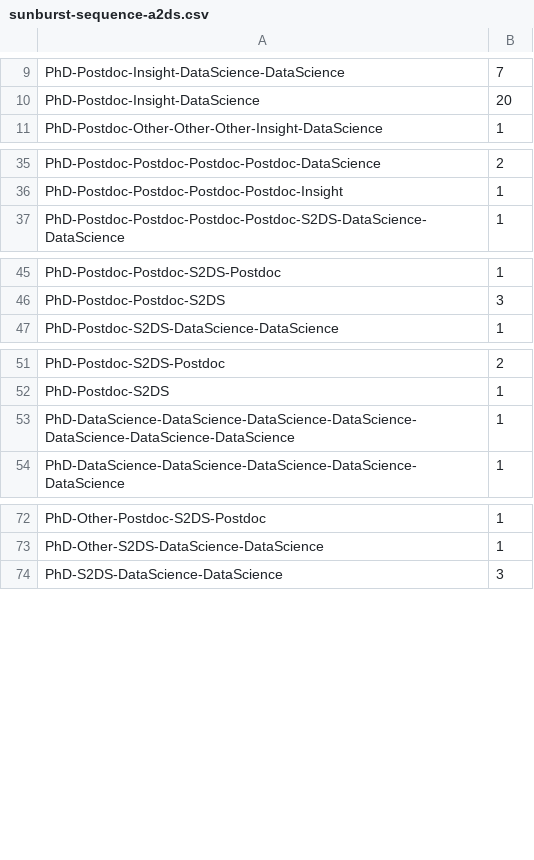
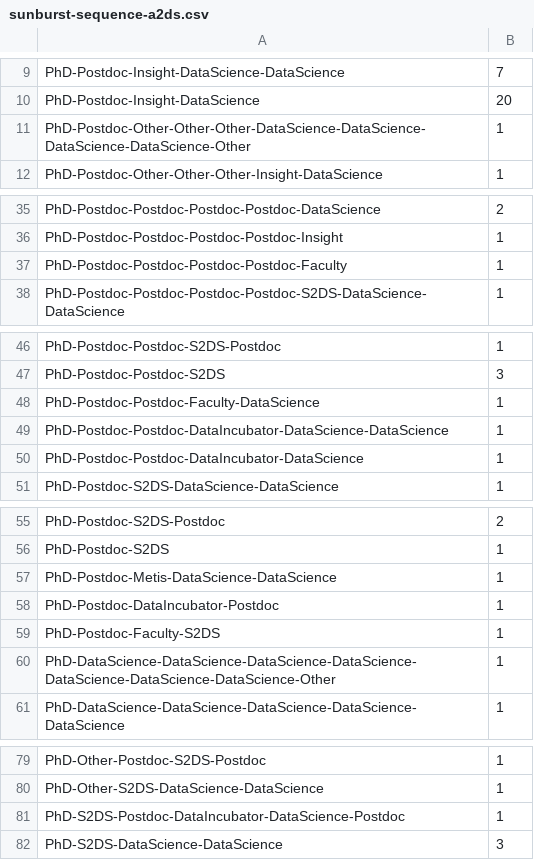
Before and after one commit to drarnakarick/astronomy2datascience, a CSV file: sunburst-sequence-a2ds.csv, drawn as a sheet; only a part is shown, gaps mark what is left out; addresses are those after the commit; the diff names each change by its address in the sheet, - before the commit and + after, or states it on an @@ line.

Commit message:
Updating data file

```diff
--- a/sunburst-sequence-a2ds.csv
+++ b/sunburst-sequence-a2ds.csv
@@ row 17 moved to row 11: PhD-Postdoc-Other-Other-Other-DataScienc… @@
+row 37: PhD-Postdoc-Postdoc-Postdoc-Postdoc-Faculty | 1
+row 48: PhD-Postdoc-Postdoc-Faculty-DataScience | 1
+row 49: PhD-Postdoc-Postdoc-DataIncubator-DataScience-DataScience | 1
+row 50: PhD-Postdoc-Postdoc-DataIncubator-DataScience | 1
+row 57: PhD-Postdoc-Metis-DataScience-DataScience | 1
+row 58: PhD-Postdoc-DataIncubator-Postdoc | 1
+row 59: PhD-Postdoc-Faculty-S2DS | 1
-A60: PhD-DataScience-DataScience-DataScience-DataScience-DataScience-DataScience-DataScience
+A60: PhD-DataScience-DataScience-DataScience-DataScience-DataScience-DataScience-DataScience-Other
+row 81: PhD-S2DS-Postdoc-DataIncubator-DataScience-Postdoc | 1
```
Also changed, not shown: 1 other file.
